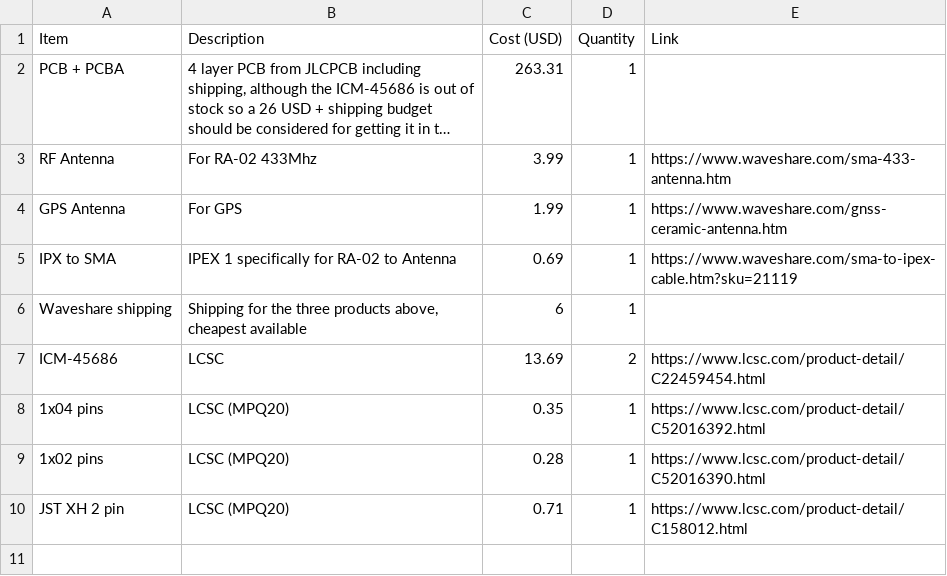
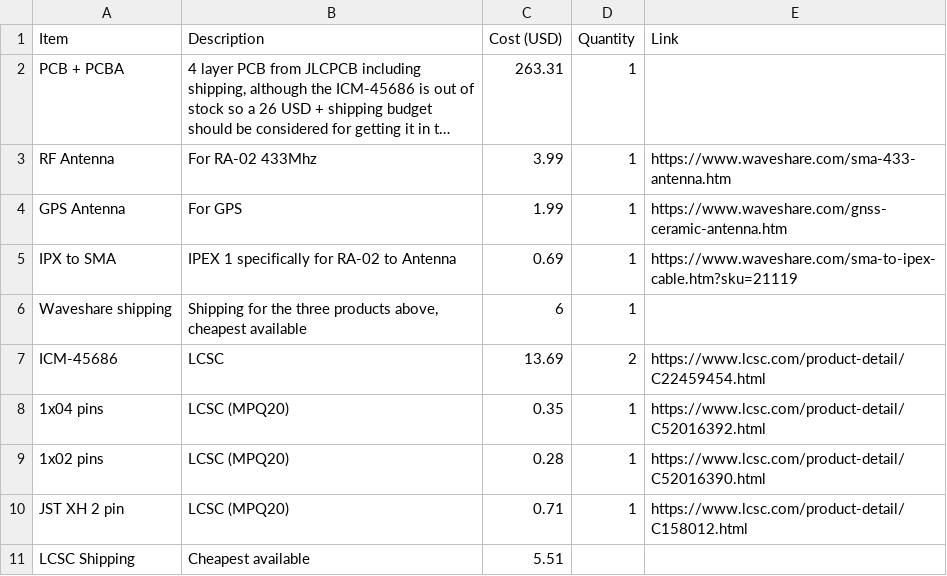
Before and after one commit to kian-cheng/Advanced-Flight-Computer, a CSV file: Flight Computer BOM.csv, drawn as a sheet; long unchanged cells end in …; the diff names each change by its address in the sheet, - before the commit and + after, or states it on an @@ line.

Commit message:
Update Flight Computer BOM with LCSC Shipping
Added LCSC Shipping item to the BOM.

```diff
--- a/Flight Computer BOM.csv
+++ b/Flight Computer BOM.csv
+row 11: LCSC Shipping | Cheapest available | 5.51
```
